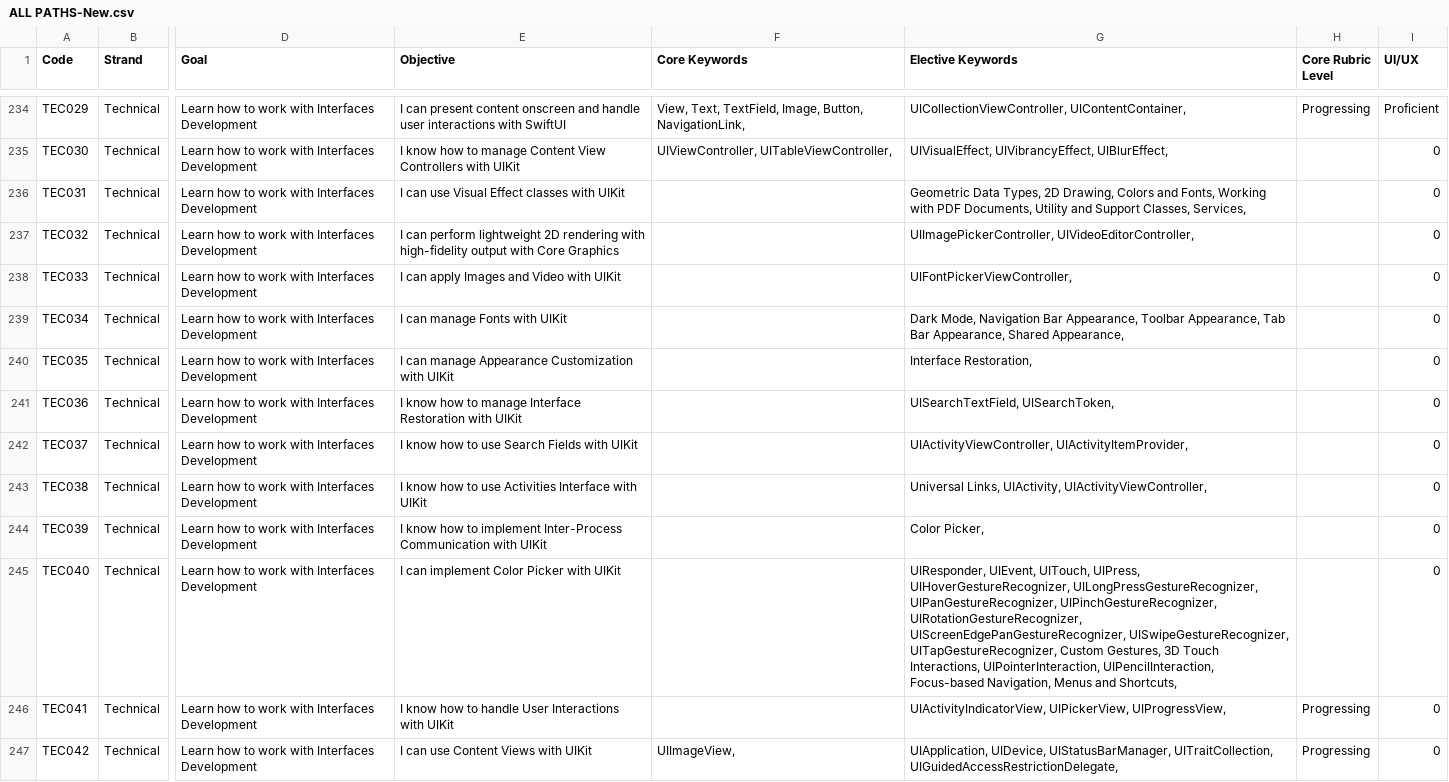
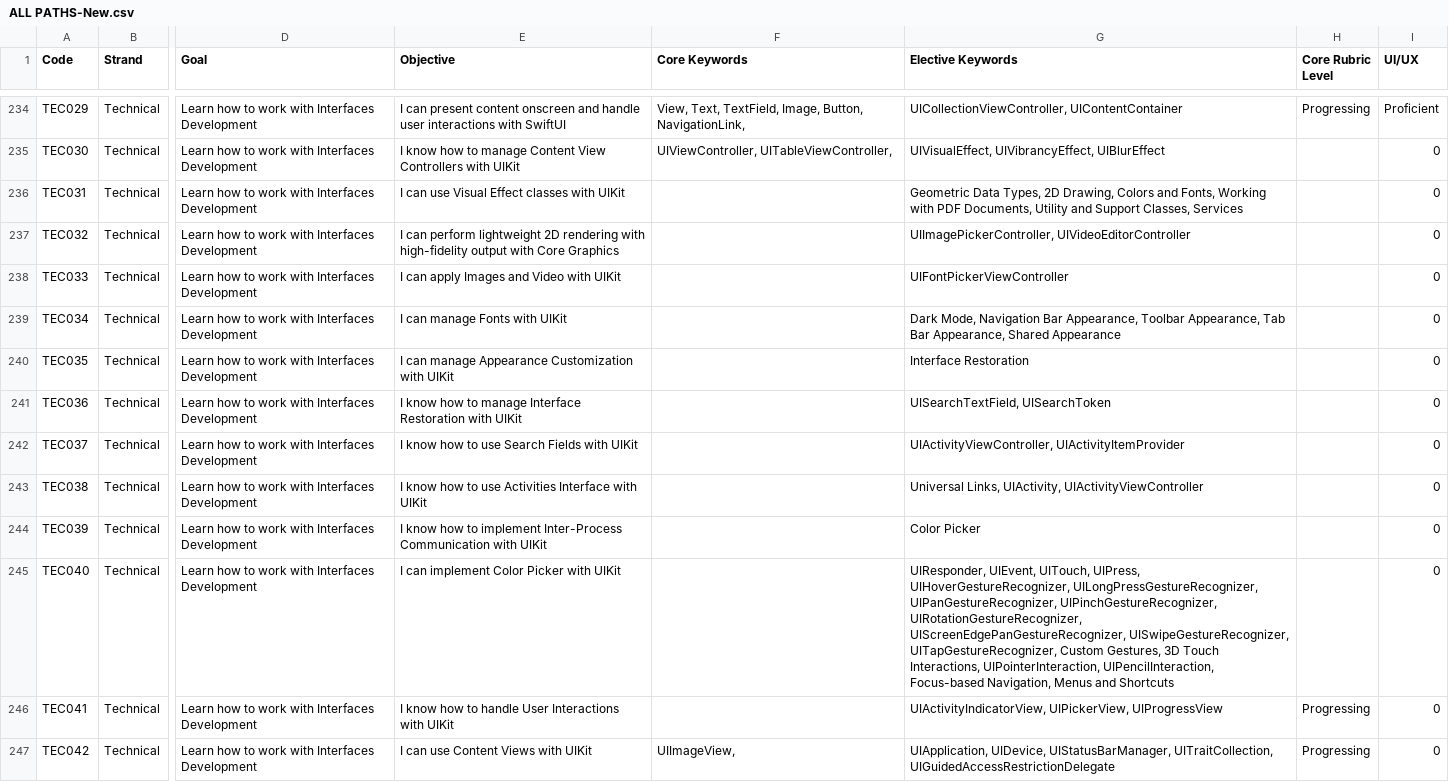
Before and after one commit to UnknownEquineCoder/impara-ad-usare-git-strunz, a CSV file: LJM/FakeData/ALL PATHS-New.csv, drawn as a sheet; only a part is shown, gaps mark what is left out; the diff covers the shown part only; the diff names each change by its address in the sheet, - before the commit and + after, or states it on an @@ line.

Commit message:
manually fix empty hashtags keywords on the CSV

```diff
--- a/LJM/FakeData/ALL PATHS-New.csv
+++ b/LJM/FakeData/ALL PATHS-New.csv
-G234 (Elective Keywords): UICollectionViewController, UIContentContainer,
+G234 (Elective Keywords): UICollectionViewController, UIContentContainer
-G235 (Elective Keywords): UIVisualEffect, UIVibrancyEffect, UIBlurEffect,
+G235 (Elective Keywords): UIVisualEffect, UIVibrancyEffect, UIBlurEffect
-G236 (Elective Keywords): …Support Classes, Services,
+G236 (Elective Keywords): …Support Classes, Services
-G237 (Elective Keywords): UIImagePickerController, UIVideoEditorController,
+G237 (Elective Keywords): UIImagePickerController, UIVideoEditorController
-G238 (Elective Keywords): UIFontPickerViewController,
+G238 (Elective Keywords): UIFontPickerViewController
-G239 (Elective Keywords): …Appearance, Shared Appearance,
+G239 (Elective Keywords): …Appearance, Shared Appearance
-G240 (Elective Keywords): Interface Restoration,
+G240 (Elective Keywords): Interface Restoration
-G241 (Elective Keywords): UISearchTextField, UISearchToken,
+G241 (Elective Keywords): UISearchTextField, UISearchToken
-G242 (Elective Keywords): UIActivityViewController, UIActivityItemProvider,
+G242 (Elective Keywords): UIActivityViewController, UIActivityItemProvider
-G243 (Elective Keywords): …Links, UIActivity, UIActivityViewController,
+G243 (Elective Keywords): …Links, UIActivity, UIActivityViewController
-G244 (Elective Keywords): Color Picker,
+G244 (Elective Keywords): Color Picker
-G245 (Elective Keywords): …Menus and Shortcuts,
+G245 (Elective Keywords): …Menus and Shortcuts
-G246 (Elective Keywords): UIActivityIndicatorView, UIPickerView, UIProgressView,
+G246 (Elective Keywords): UIActivityIndicatorView, UIPickerView, UIProgressView
-G247 (Elective Keywords): …UIStatusBarManager, UITraitCollection, UIGuidedAccessRestrictionDelegate,
+G247 (Elective Keywords): …UIStatusBarManager, UITraitCollection, UIGuidedAccessRestrictionDelegate
```
Also changed, not shown: 162 edited cells elsewhere in this file, 3 other files.
